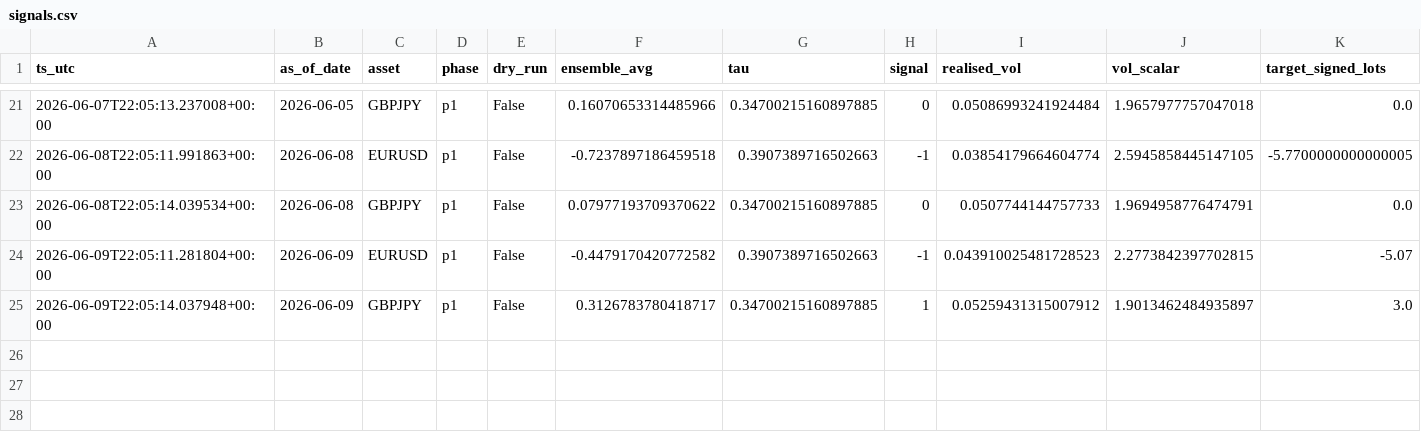
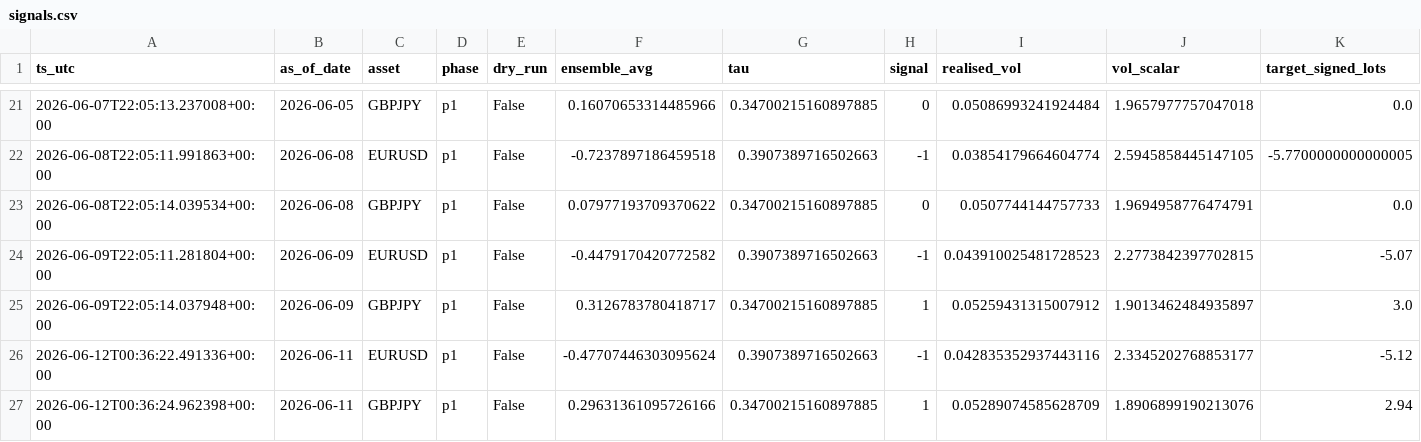
Before and after one commit to FrogAstronaut232/ftmo-dashboard, a CSV file: data/200k/g2/live/signals.csv, drawn as a sheet; only a part is shown, gaps mark what is left out; rows hold the shown columns only; the diff names each change by its address in the sheet, - before the commit and + after, or states it on an @@ line.

```diff
--- a/data/200k/g2/live/signals.csv
+++ b/data/200k/g2/live/signals.csv
+row 26: 2026-06-12T00:36:22.491336+00:00 | 2026-06-11 | EURUSD | p1 | False | -0.47707446303095624 | 0.3907389716502663 | -1 | 0.042835352937443116 | 2.3345202768853177 | -5.12
+row 27: 2026-06-12T00:36:24.962398+00:00 | 2026-06-11 | GBPJPY | p1 | False | 0.29631361095726166 | 0.34700215160897885 | 1 | 0.05289074585628709 | 1.8906899190213076 | 2.94
```
Also changed, not shown: data/200k/g2/live/equity.csv, 3 other files.
